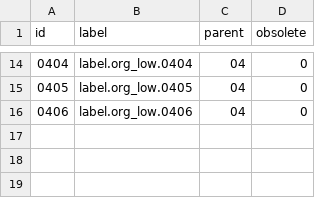
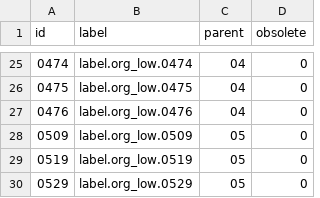
Before and after one commit to athento/athento-nx-common-doctypes, a CSV file: src/main/resources/data/vocabularies/org_low.csv, drawn as a sheet; only a part is shown, gaps mark what is left out; the diff covers the shown part only.

```diff
--- a/src/main/resources/data/vocabularies/org_low.csv
+++ b/src/main/resources/data/vocabularies/org_low.csv
@@ -14,3 +25,6 @@
-"0404","label.org_low.0404","04","0"
-"0405","label.org_low.0405","04","0"
-"0406","label.org_low.0406","04","0"
+"0474","label.org_low.0474","04","0"
+"0475","label.org_low.0475","04","0"
+"0476","label.org_low.0476","04","0"
+"0509","label.org_low.0509","05","0"
+"0519","label.org_low.0519","05","0"
+"0529","label.org_low.0529","05","0"
```
Also changed, not shown: 11 added rows and 20 edited cells elsewhere in this file, 11 other files.
